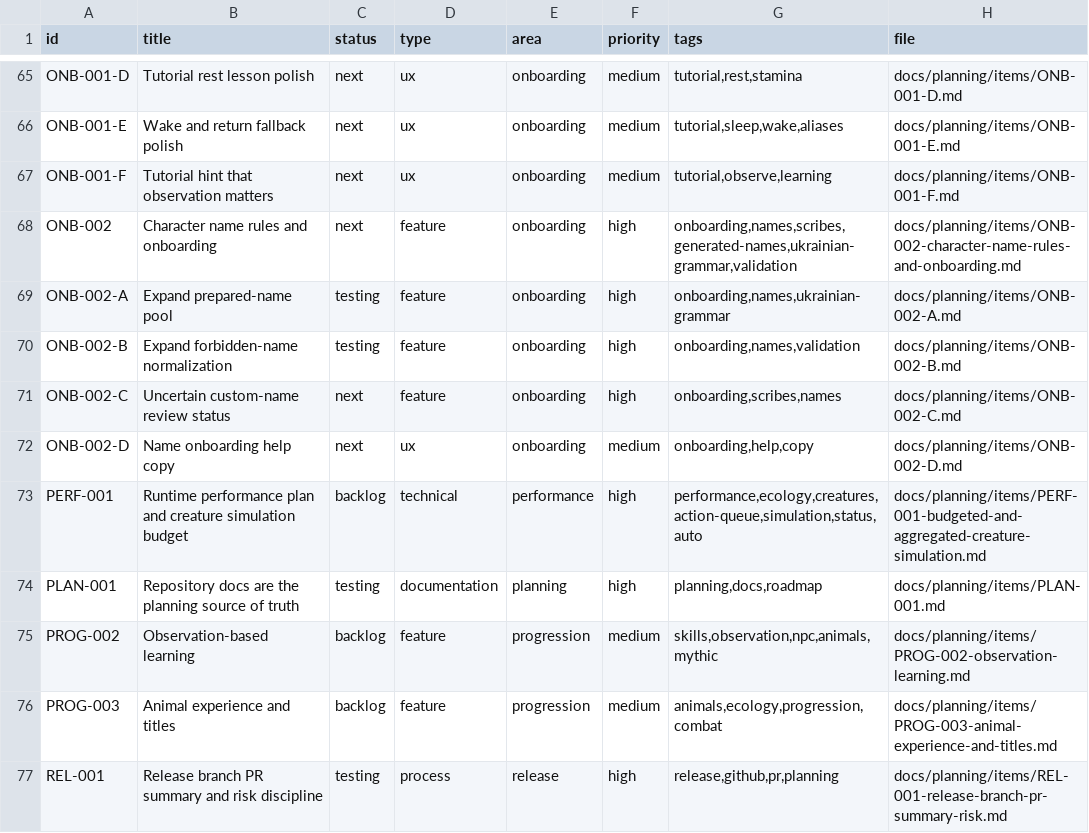
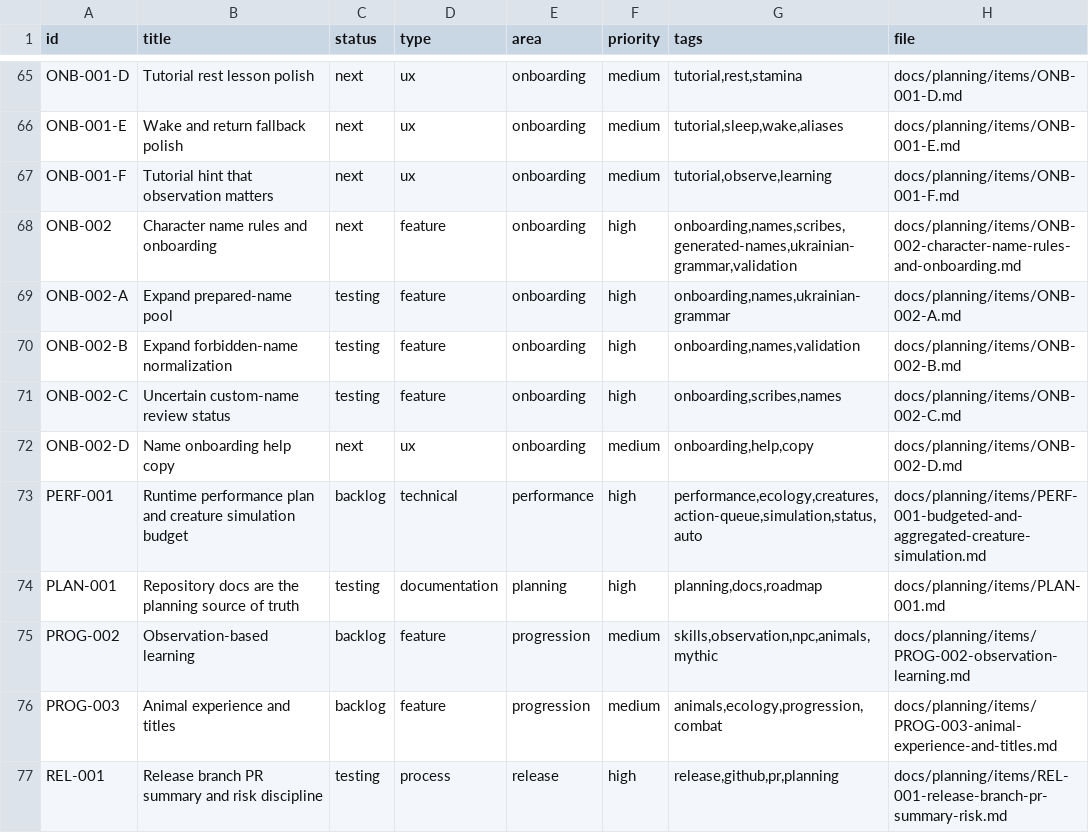
Before and after one commit to q587p/chornolis-marches, a CSV file: docs/planning/exports/issues.csv, drawn as a sheet; only a part is shown, gaps mark what is left out.

Commit message:
Clarify custom name review status

```diff
--- a/docs/planning/exports/issues.csv
+++ b/docs/planning/exports/issues.csv
@@ -70,3 +70,3 @@ ONB-002-A,Expand prepared-name pool,testing,feature,onboarding,high,"onboarding,
 ONB-002-B,Expand forbidden-name normalization,testing,feature,onboarding,high,"onboarding,names,validation",docs/planning/items/ONB-002-B.md
-ONB-002-C,Uncertain custom-name review status,next,feature,onboarding,high,"onboarding,scribes,names",docs/planning/items/ONB-002-C.md
+ONB-002-C,Uncertain custom-name review status,testing,feature,onboarding,high,"onboarding,scribes,names",docs/planning/items/ONB-002-C.md
 ONB-002-D,Name onboarding help copy,next,ux,onboarding,medium,"onboarding,help,copy",docs/planning/items/ONB-002-D.md
```
Also changed, not shown: 11 other files.
